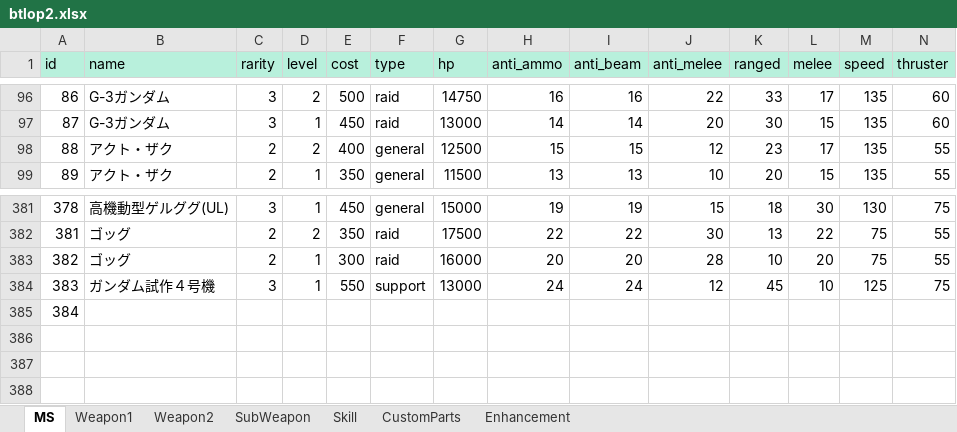
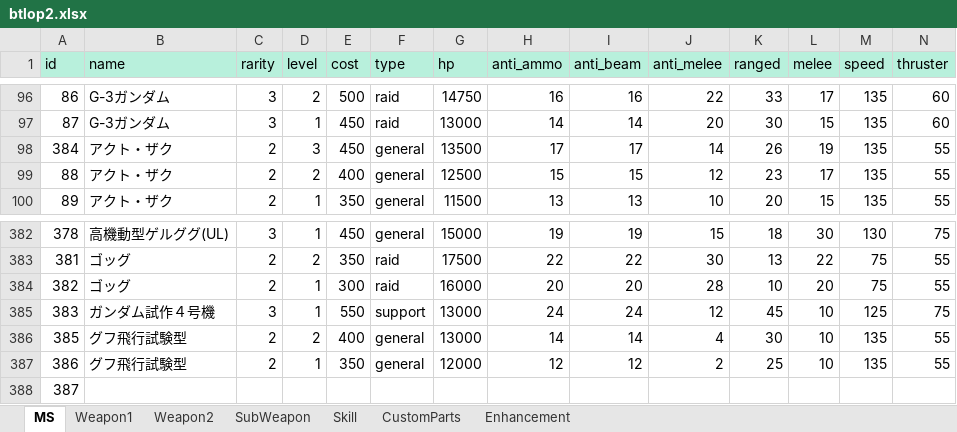
Before and after one commit to ratty27/btlop2db, an Excel workbook: data/btlop2.xlsx, sheet MS, drawn as a sheet; only a part is shown, gaps mark what is left out; values as stored, in another font and other column widths than the file's, no borders; addresses are those after the commit; rows hold the shown columns only; the diff names each change by its address in the sheet, - before the commit and + after, or states it on an @@ line.

```diff
--- a/data/btlop2.xlsx (sheet MS)
+++ b/data/btlop2.xlsx (sheet MS)
+row 98: 384 | アクト・ザク | 2 | 3 | 450 | general | 13500 | 17 | 17 | 14 | 26 | 19 | 135 | 55
+row 386: 385 | グフ飛行試験型 | 2 | 2 | 400 | general | 13000 | 14 | 14 | 4 | 30 | 10 | 135 | 55
+row 387: 386 | グフ飛行試験型 | 2 | 1 | 350 | general | 12000 | 12 | 12 | 2 | 25 | 10 | 135 | 55
-A388 (id): 384
+A388 (id): 387
```
Also changed, not shown: sheet SubWeapon, sheet Weapon1, sheet Weapon2, sheet Skill, 5 other files.
